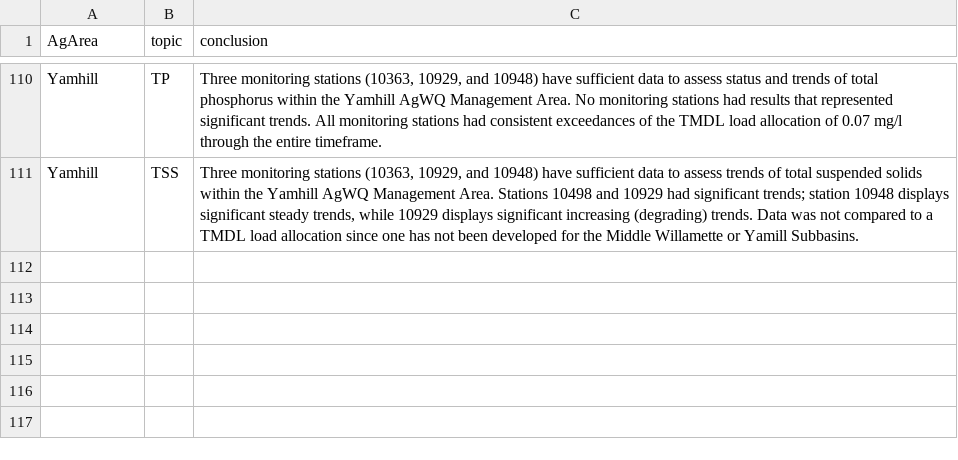
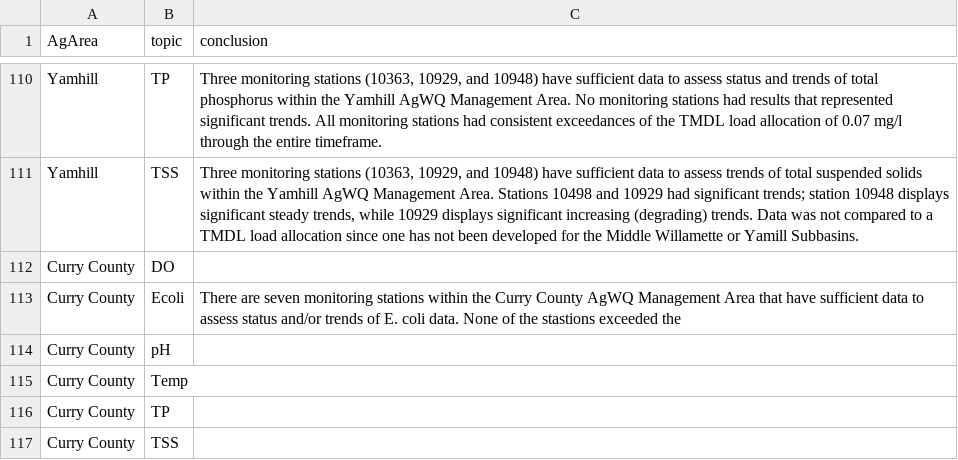
Before and after one commit to MaddeeRubenson/StatusAndTrendsRMarkdown, a CSV file: Lookups/Conclusions_LU.csv, drawn as a sheet; only a part is shown, gaps mark what is left out; the diff names each change by its address in the sheet, - before the commit and + after, or states it on an @@ line.

Commit message:
started conclusions for Curry County

```diff
--- a/Lookups/Conclusions_LU.csv
+++ b/Lookups/Conclusions_LU.csv
+row 112: Curry County | DO
+row 113: Curry County | Ecoli | There are seven monitoring stations within the Curry County AgWQ Management Area that have sufficient data to assess status and/or trends of E. coli data. None of the stastions exceeded the
+row 114: Curry County | pH
+row 115: Curry County | Temp
+row 116: Curry County | TP
+row 117: Curry County | TSS
```
